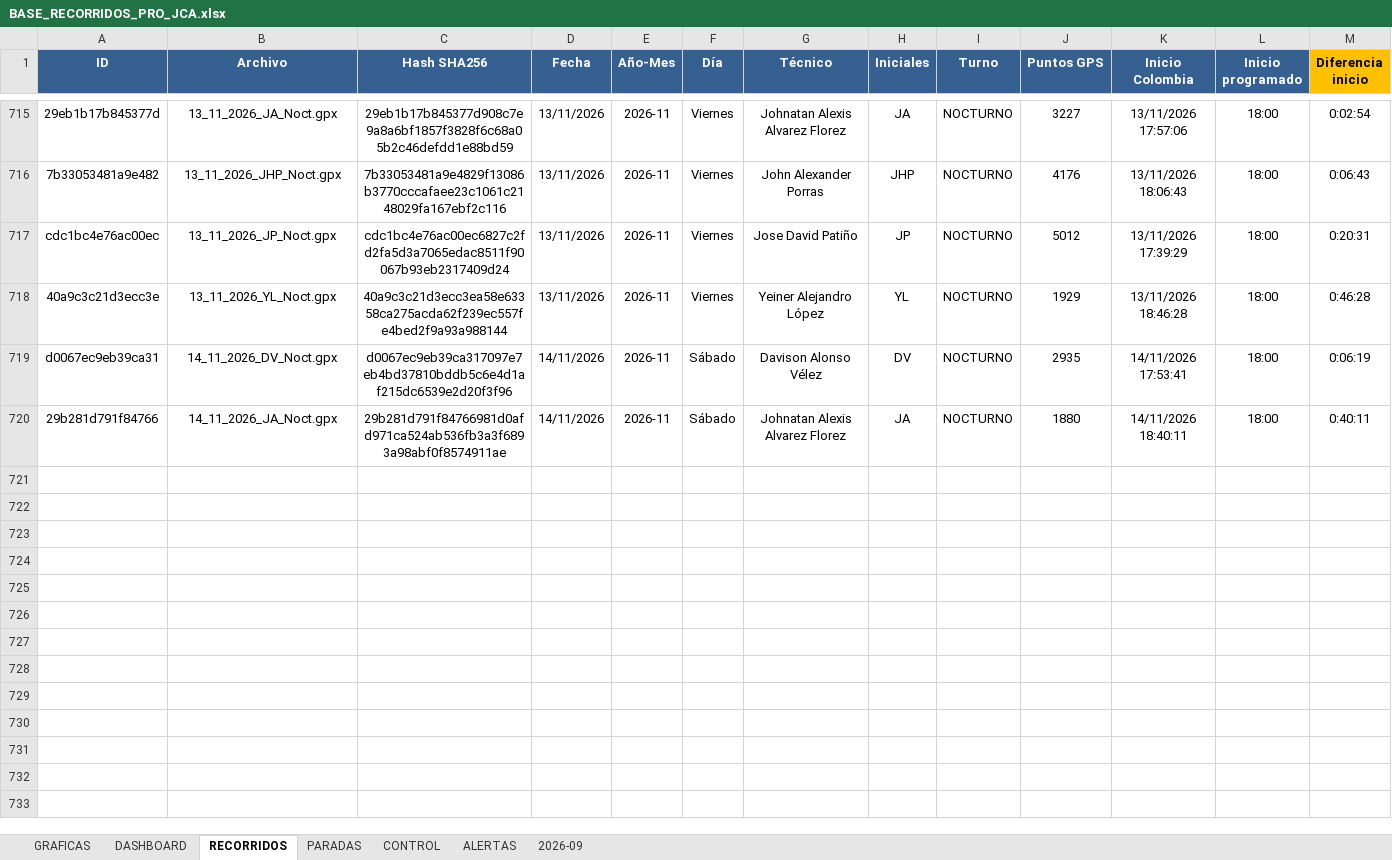
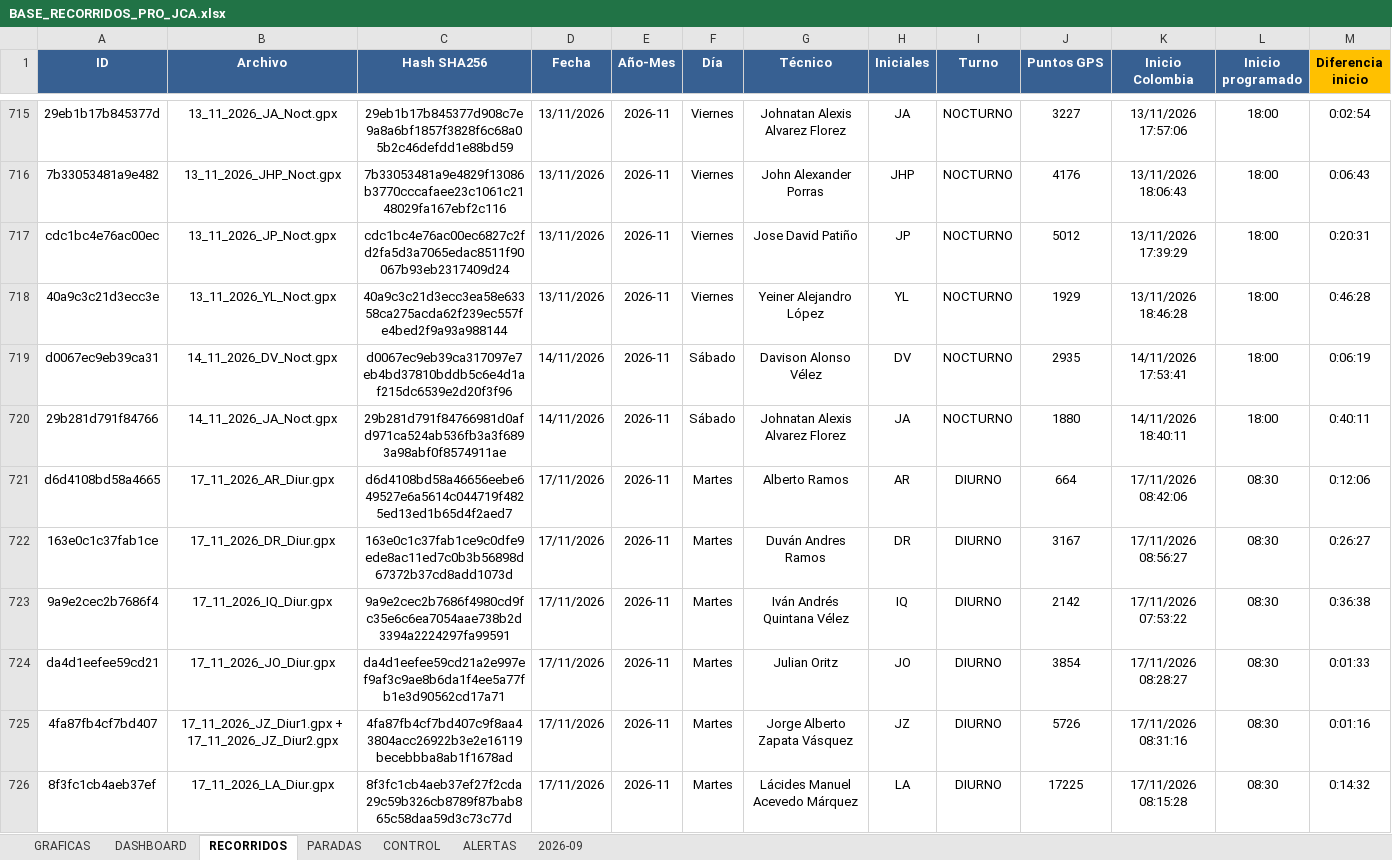
Before and after one commit to juanvelnec-interventoria/SISTEMA-PRO-V2-6-7-WEB, an Excel workbook: BASE_RECORRIDOS_PRO_JCA.xlsx, sheet RECORRIDOS, drawn as a sheet; only a part is shown, gaps mark what is left out; values as stored, in another font and other column widths than the file's, no borders; conditional formats and table styles not drawn; rows hold the shown columns only; the diff covers the shown part only; the diff names each change by its address in the sheet, - before the commit and + after, or states it on an @@ line.

Commit message:
Actualizacion SISTEMA PRO NOV2026 - tablero local + mapas

```diff
--- a/BASE_RECORRIDOS_PRO_JCA.xlsx (sheet RECORRIDOS)
+++ b/BASE_RECORRIDOS_PRO_JCA.xlsx (sheet RECORRIDOS)
+row 721: d6d4108bd58a4665 | 17_11_2026_AR_Diur.gpx | d6d4108bd58a46656eebe649527e6a5614c044719f4825ed13ed1b65d4f2aed7 | 17/11/2026 | 2026-11 | Martes | Alberto Ramos | AR | DIURNO | 664 | 17/11/2026 08:42:06 | 08:30 | 0:12:06
+row 722: 163e0c1c37fab1ce | 17_11_2026_DR_Diur.gpx | 163e0c1c37fab1ce9c0dfe9ede8ac11ed7c0b3b56898d67372b37cd8add1073d | 17/11/2026 | 2026-11 | Martes | Duván Andres Ramos | DR | DIURNO | 3167 | 17/11/2026 08:56:27 | 08:30 | 0:26:27
+row 723: 9a9e2cec2b7686f4 | 17_11_2026_IQ_Diur.gpx | 9a9e2cec2b7686f4980cd9fc35e6c6ea7054aae738b2d3394a2224297fa99591 | 17/11/2026 | 2026-11 | Martes | Iván Andrés Quintana Vélez | IQ | DIURNO | 2142 | 17/11/2026 07:53:22 | 08:30 | 0:36:38
+row 724: da4d1eefee59cd21 | 17_11_2026_JO_Diur.gpx | da4d1eefee59cd21a2e997ef9af3c9ae8b6da1f4ee5a77fb1e3d90562cd17a71 | 17/11/2026 | 2026-11 | Martes | Julian Oritz | JO | DIURNO | 3854 | 17/11/2026 08:28:27 | 08:30 | 0:01:33
+row 725: 4fa87fb4cf7bd407 | 17_11_2026_JZ_Diur1.gpx + 17_11_2026_JZ_Diur2.gpx | 4fa87fb4cf7bd407c9f8aa43804acc26922b3e2e16119becebbba8ab1f1678ad | 17/11/2026 | 2026-11 | Martes | Jorge Alberto Zapata Vásquez | JZ | DIURNO | 5726 | 17/11/2026 08:31:16 | 08:30 | 0:01:16
+row 726: 8f3fc1cb4aeb37ef | 17_11_2026_LA_Diur.gpx | 8f3fc1cb4aeb37ef27f2cda29c59b326cb8789f87bab865c58daa59d3c73c77d | 17/11/2026 | 2026-11 | Martes | Lácides Manuel Acevedo Márquez | LA | DIURNO | 17225 | 17/11/2026 08:15:28 | 08:30 | 0:14:32
```
Also changed, not shown: 6 added rows elsewhere in this sheet, 6 other files.
